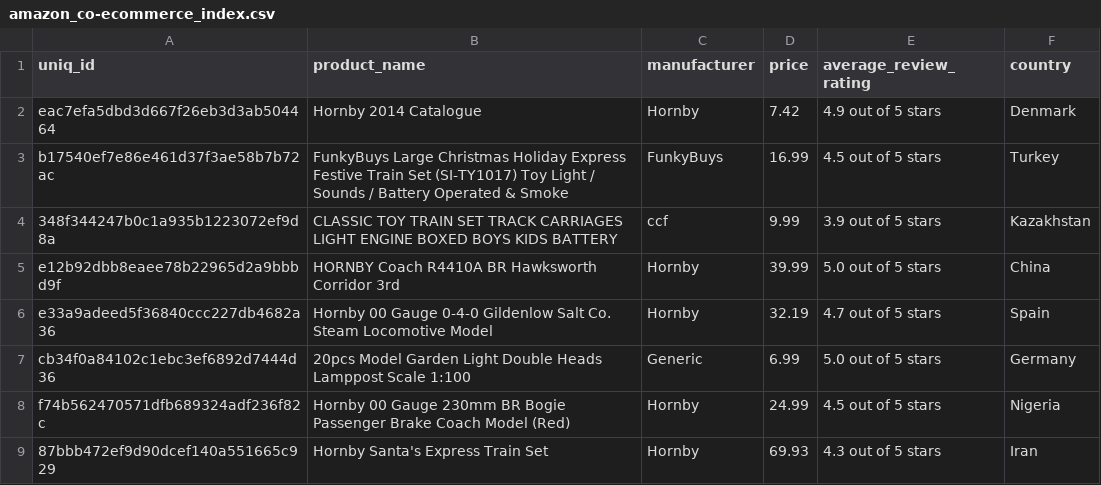
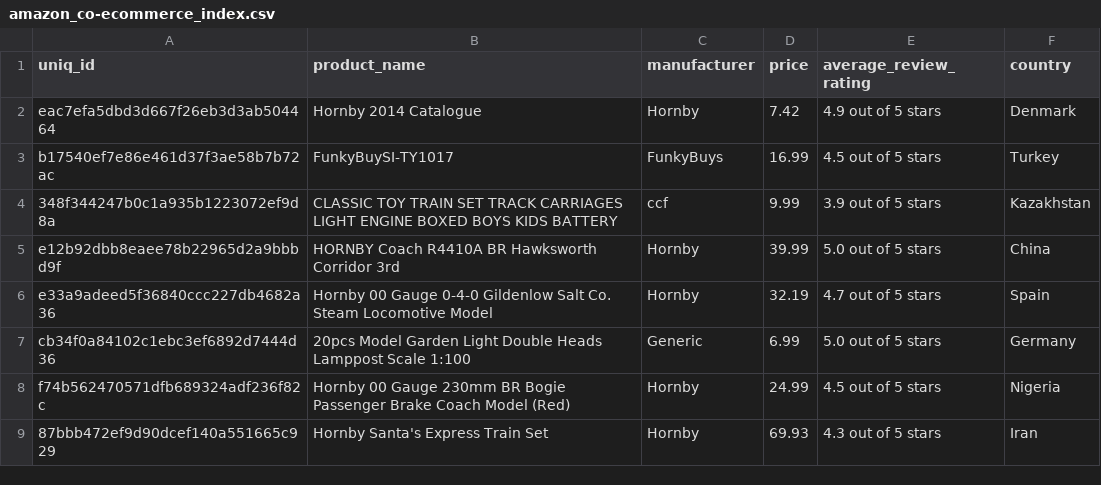
Before and after one commit to rz871256465/soloassessment, a CSV file: shopping/database/amazon_co-ecommerce_index.csv, drawn as a sheet; only a part is shown.

```diff
--- a/shopping/database/amazon_co-ecommerce_index.csv
+++ b/shopping/database/amazon_co-ecommerce_index.csv
@@ -2,3 +2,3 @@ uniq_id,product_name,manufacturer,price,average_review_rating,country
 eac7efa5dbd3d667f26eb3d3ab504464,Hornby 2014 Catalogue,Hornby,7.42,4.9 out of 5 stars,Denmark
-b17540ef7e86e461d37f3ae58b7b72ac,FunkyBuys Large Christmas Holiday Express Festive Train Set (SI-TY1017) Toy Light / Sounds / Battery Operated & Smoke,FunkyBuys,16.99,4.5 out of 5 stars,Turkey
+b17540ef7e86e461d37f3ae58b7b72ac,FunkyBuySI-TY1017,FunkyBuys,16.99,4.5 out of 5 stars,Turkey
 348f344247b0c1a935b1223072ef9d8a,CLASSIC TOY TRAIN SET TRACK CARRIAGES LIGHT ENGINE BOXED BOYS KIDS BATTERY,ccf,9.99,3.9 out of 5 stars,Kazakhstan
```
Also changed, not shown: shopping/database/amazon_co-ecommerce_sample.csv, 5 other files.
